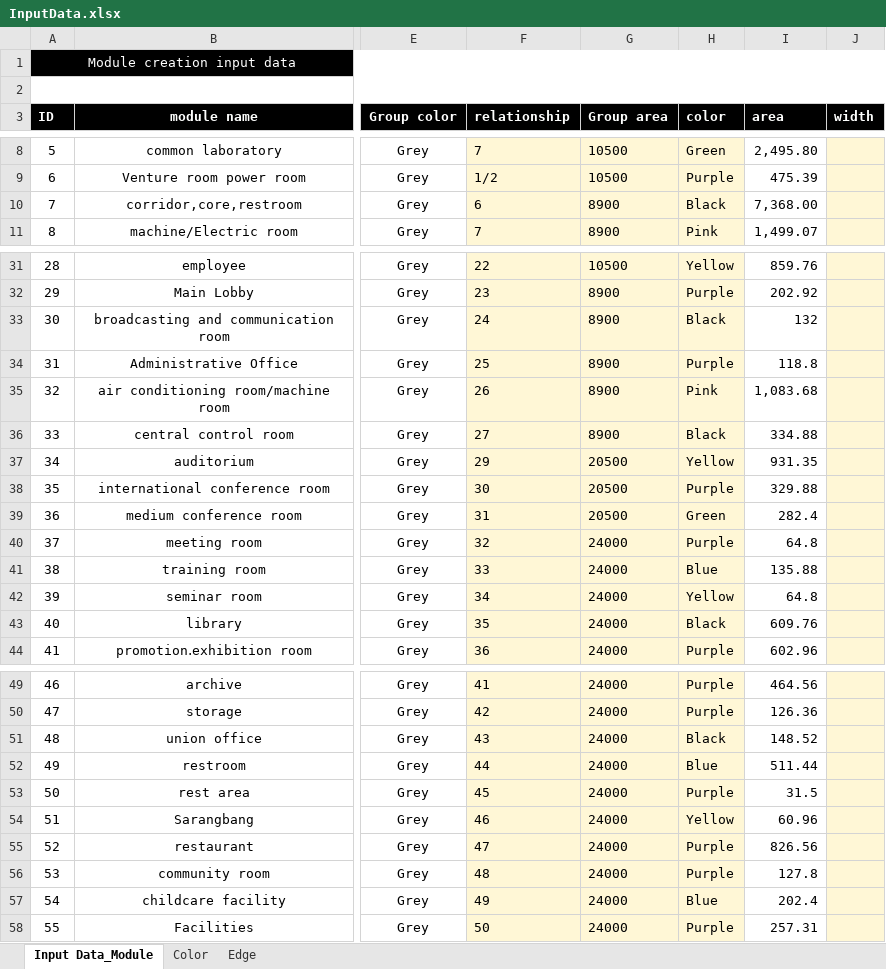
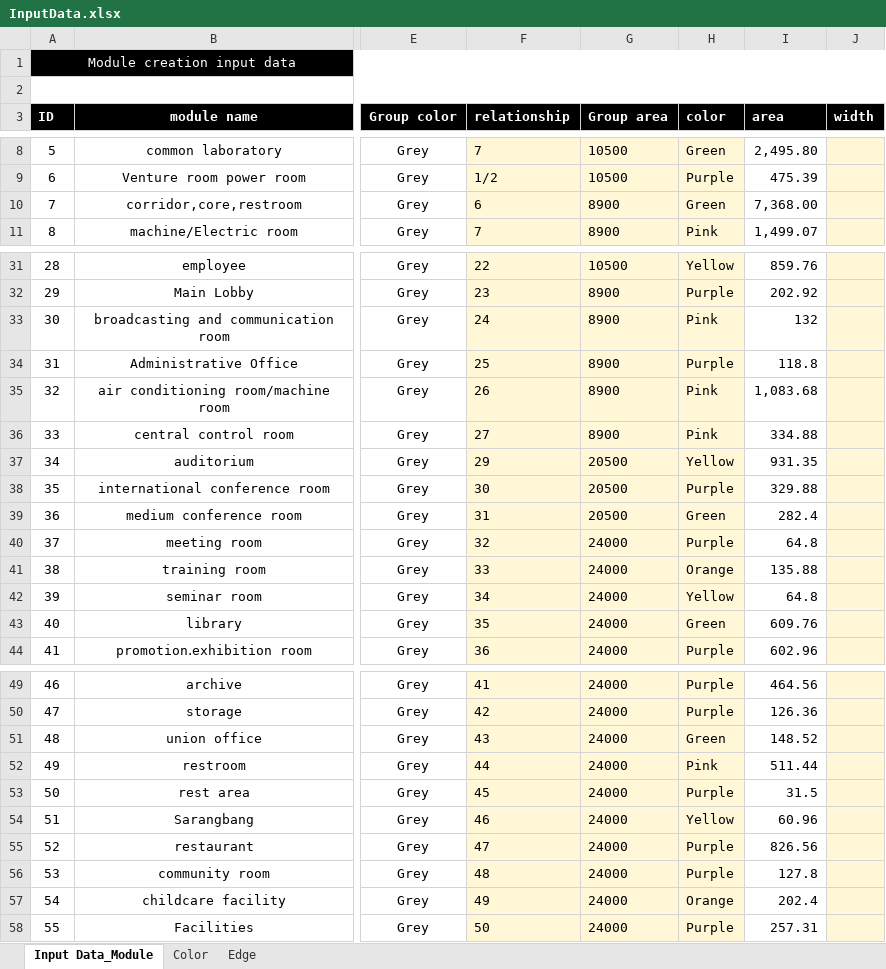
Before and after one commit to vaishnavi05W/DEV_3, an Excel workbook: DataSource/InputData.xlsx, sheet Input Data_Module, drawn as a sheet; only a part is shown, gaps mark what is left out; values as stored, in another font and other column widths than the file's, no borders; the diff covers the shown part only; the diff names each change by its address in the sheet, - before the commit and + after, or states it on an @@ line.

```diff
--- a/DataSource/InputData.xlsx (sheet Input Data_Module)
+++ b/DataSource/InputData.xlsx (sheet Input Data_Module)
-H10 (color): Black
+H10 (color): Green
-H33 (color): Black
+H33 (color): Pink
-H36 (color): Black
+H36 (color): Pink
-H41 (color): Blue
+H41 (color): Orange
-H43 (color): Black
+H43 (color): Green
-H51 (color): Black
+H51 (color): Green
-H52 (color): Blue
+H52 (color): Pink
-H57 (color): Blue
+H57 (color): Orange
```
Also changed, not shown: 1 edited cell elsewhere in this sheet, 3 other files.
